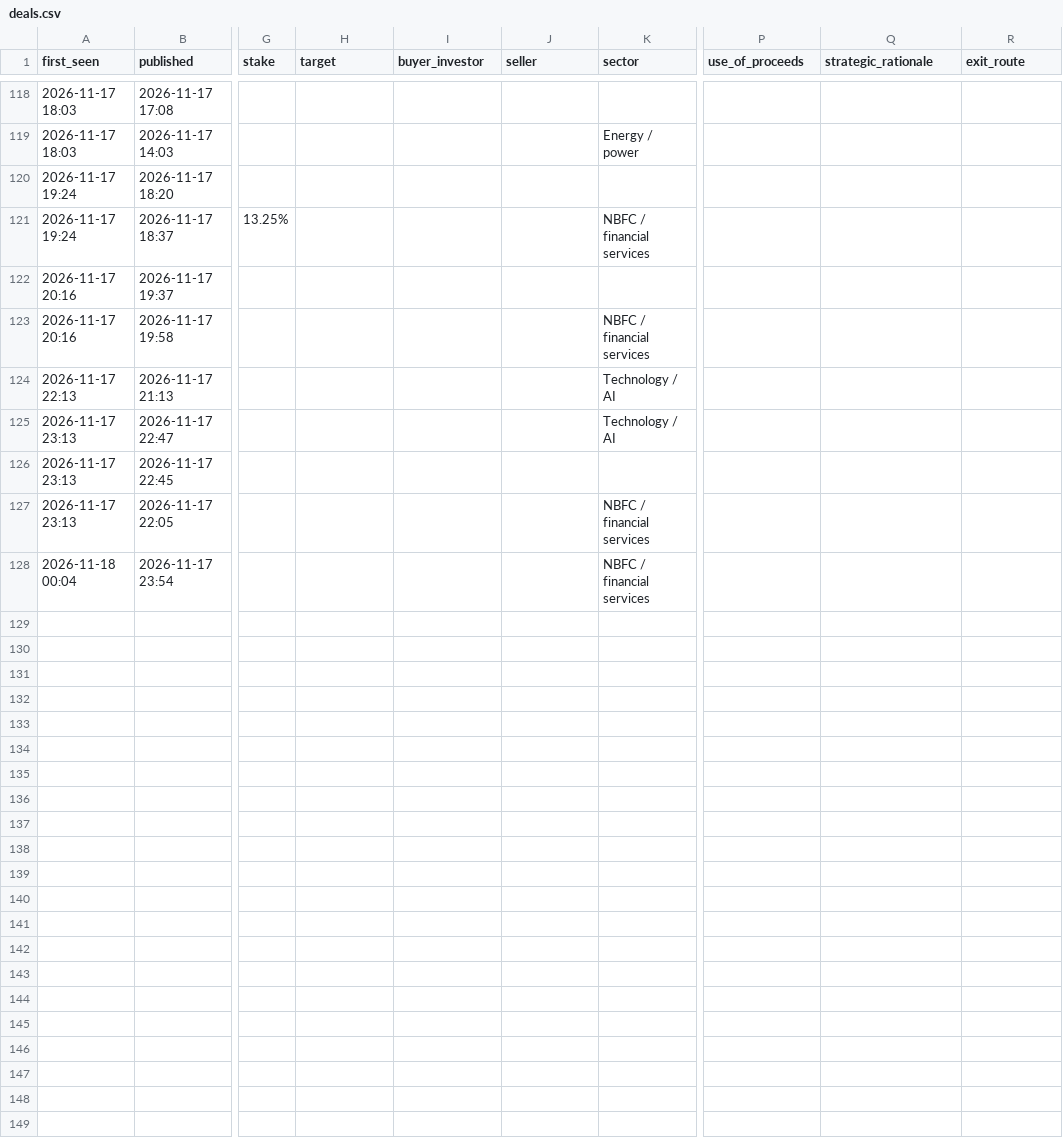
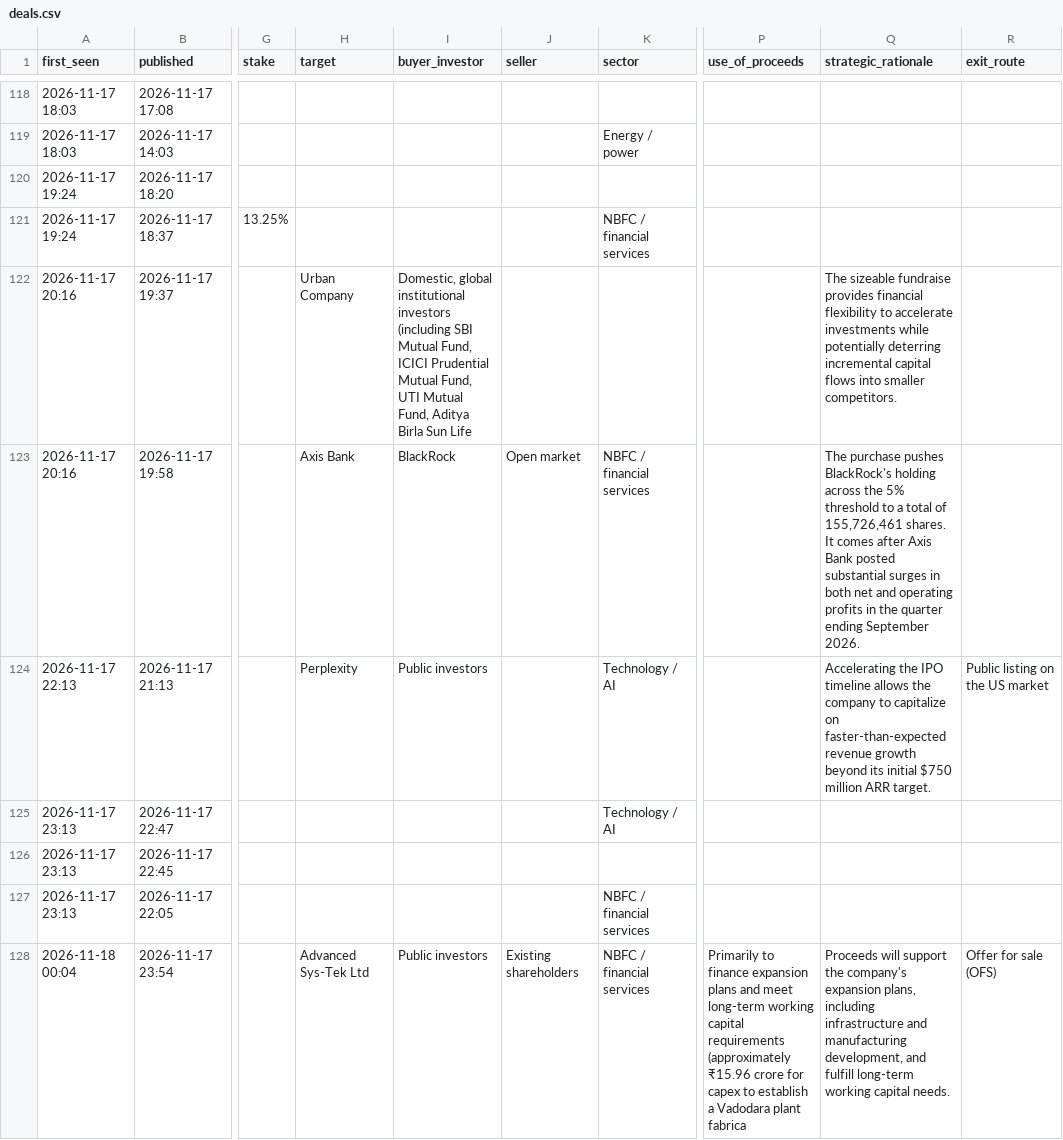
Before and after one commit to aarreev12342/morning-brief, a CSV file: data/deals.csv, drawn as a sheet; only a part is shown, gaps mark what is left out; the diff names each change by its address in the sheet, - before the commit and + after, or states it on an @@ line.

Commit message:
Update deal log

```diff
--- a/data/deals.csv
+++ b/data/deals.csv
-H122 (target): (empty)
+H122 (target): Urban Company
-I122 (buyer_investor): (empty)
+I122 (buyer_investor): Domestic, global institutional investors (including SBI Mutual Fund, ICICI Prudential Mutual Fund, UTI Mutual Fund, Aditya Birla Sun Life
-Q122 (strategic_rationale): (empty)
+Q122 (strategic_rationale): The sizeable fundraise provides financial flexibility to accelerate investments while potentially deterring incremental capital flows into smaller competitors.
-H123 (target): (empty)
+H123 (target): Axis Bank
-I123 (buyer_investor): (empty)
+I123 (buyer_investor): BlackRock
-J123 (seller): (empty)
+J123 (seller): Open market
-Q123 (strategic_rationale): (empty)
+Q123 (strategic_rationale): The purchase pushes BlackRock's holding across the 5% threshold to a total of 155,726,461 shares. It comes after Axis Bank posted substantial surges in both net and operating profits in the quarter ending September 2026.
-H124 (target): (empty)
+H124 (target): Perplexity
-I124 (buyer_investor): (empty)
+I124 (buyer_investor): Public investors
-Q124 (strategic_rationale): (empty)
+Q124 (strategic_rationale): Accelerating the IPO timeline allows the company to capitalize on faster-than-expected revenue growth beyond its initial $750 million ARR target.
-R124 (exit_route): (empty)
+R124 (exit_route): Public listing on the US market
-H128 (target): (empty)
+H128 (target): Advanced Sys-Tek Ltd
-I128 (buyer_investor): (empty)
+I128 (buyer_investor): Public investors
-J128 (seller): (empty)
+J128 (seller): Existing shareholders
-P128 (use_of_proceeds): (empty)
+P128 (use_of_proceeds): Primarily to finance expansion plans and meet long-term working capital requirements (approximately ₹15.96 crore for capex to establish a Vadodara plant fabrica
-Q128 (strategic_rationale): (empty)
+Q128 (strategic_rationale): Proceeds will support the company's expansion plans, including infrastructure and manufacturing development, and fulfill long-term working capital needs.
-R128 (exit_route): (empty)
+R128 (exit_route): Offer for sale (OFS)
```
Also changed, not shown: data/pitchbook_style_deals.csv.
